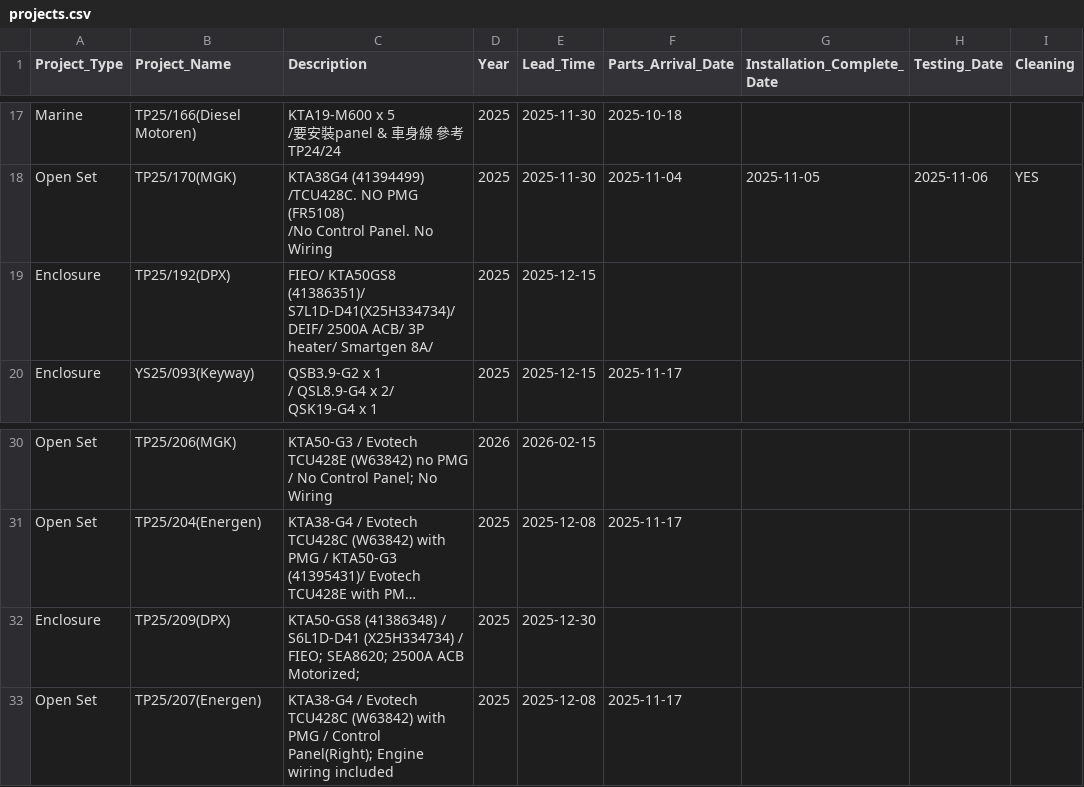
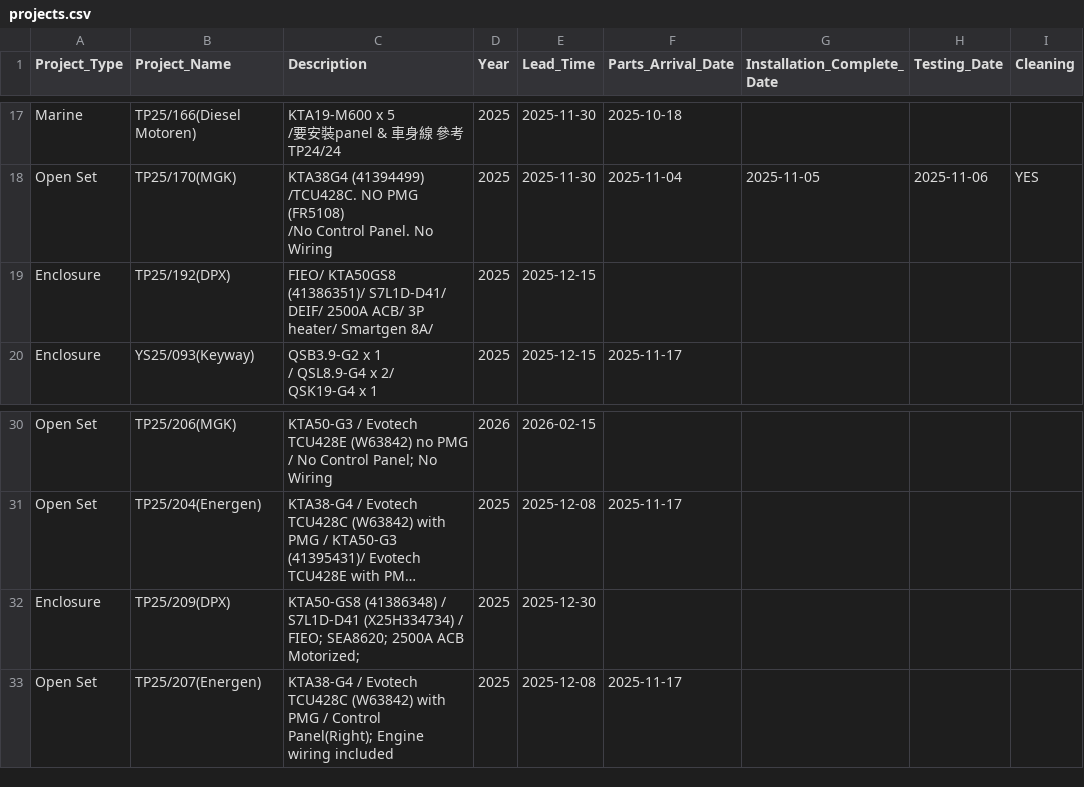
Before and after one commit to goldenfootballboy-create/yip-shing-dashboard, a CSV file: projects.csv, drawn as a sheet; only a part is shown, gaps mark what is left out; long unchanged cells end in …; the diff names each change by its address in the sheet, - before the commit and + after, or states it on an @@ line.

Commit message:
Update projects.csv

```diff
--- a/projects.csv
+++ b/projects.csv
-C19 (Description): …KTA50GS8 (41386351)/ S7L1D-D41(X25H334734)/ DEIF/ 2500A…
+C19 (Description): …KTA50GS8 (41386351)/ S7L1D-D41/ DEIF/ 2500A…
-C32 (Description): …(41386348) / S6L1D-D41 (X25H334734) /…
+C32 (Description): …(41386348) / S7L1D-D41 (X25H334734) /…
```
